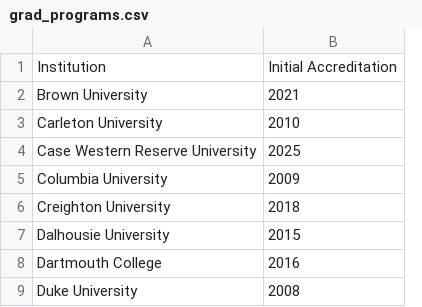
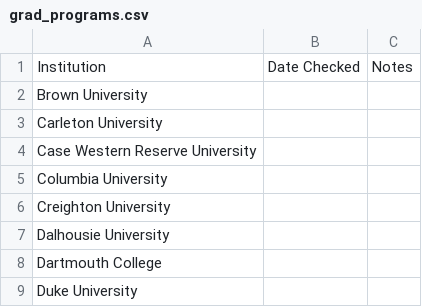
Before and after one commit to MuchSpacer/Jupyter, a CSV file: Projects/grad_programs.csv, drawn as a sheet; only a part is shown; removed rows and columns are numbered as before the commit, all else as after; the diff names each change by its address in the sheet, - before the commit and + after, or states it on an @@ line.

```diff
--- a/Projects/grad_programs.csv
+++ b/Projects/grad_programs.csv
-column B, rows 1-9: Initial Accreditation | 2021 | 2010 | 2025 | 2009 | 2018 | 2015 | 2016 | 2008
+column B, row 1: Date Checked
+column C, row 1: Notes
```
Also changed, not shown: Projects/residency_programs.csv, 1 other file.
